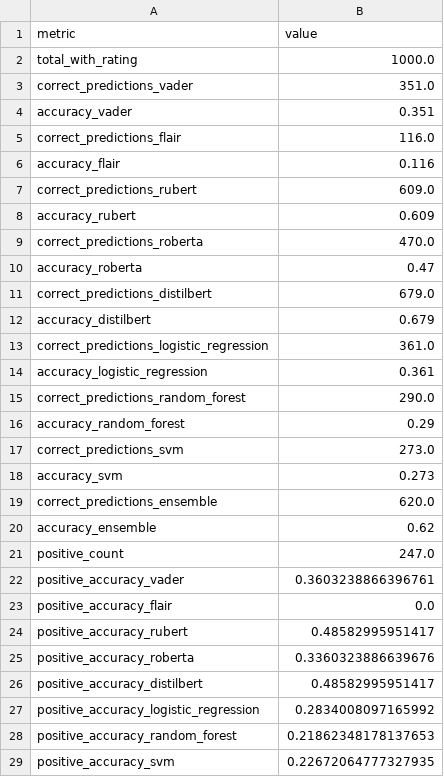
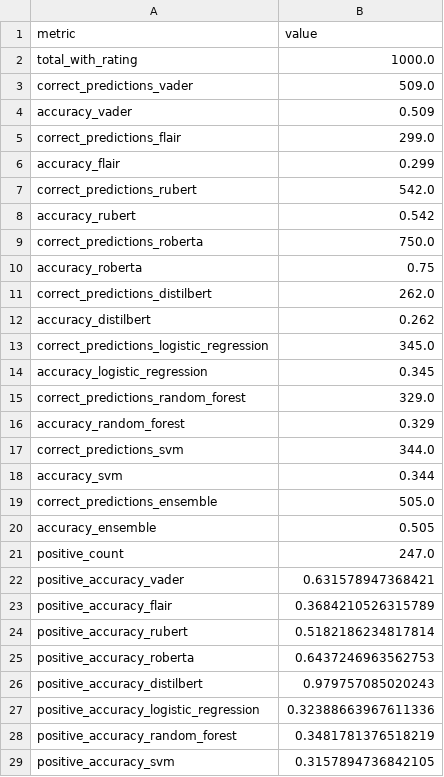
Before and after one commit to denfranke/Sentiment-Analis, a CSV file: answer/sentiment_summary.csv, drawn as a sheet; only a part is shown; the diff covers the shown part only.

```diff
--- a/answer/sentiment_summary.csv
+++ b/answer/sentiment_summary.csv
@@ -2,28 +2,28 @@
 total_with_rating,1000.0
-correct_predictions_vader,351.0
-accuracy_vader,0.351
-correct_predictions_flair,116.0
-accuracy_flair,0.116
-correct_predictions_rubert,609.0
-accuracy_rubert,0.609
-correct_predictions_roberta,470.0
-accuracy_roberta,0.47
-correct_predictions_distilbert,679.0
-accuracy_distilbert,0.679
-correct_predictions_logistic_regression,361.0
-accuracy_logistic_regression,0.361
-correct_predictions_random_forest,290.0
-accuracy_random_forest,0.29
-correct_predictions_svm,273.0
-accuracy_svm,0.273
-correct_predictions_ensemble,620.0
-accuracy_ensemble,0.62
+correct_predictions_vader,509.0
+accuracy_vader,0.509
+correct_predictions_flair,299.0
+accuracy_flair,0.299
+correct_predictions_rubert,542.0
+accuracy_rubert,0.542
+correct_predictions_roberta,750.0
+accuracy_roberta,0.75
+correct_predictions_distilbert,262.0
+accuracy_distilbert,0.262
+correct_predictions_logistic_regression,345.0
+accuracy_logistic_regression,0.345
+correct_predictions_random_forest,329.0
+accuracy_random_forest,0.329
+correct_predictions_svm,344.0
+accuracy_svm,0.344
+correct_predictions_ensemble,505.0
+accuracy_ensemble,0.505
 positive_count,247.0
-positive_accuracy_vader,0.3603238866396761
-positive_accuracy_flair,0.0
-positive_accuracy_rubert,0.48582995951417
-positive_accuracy_roberta,0.3360323886639676
-positive_accuracy_distilbert,0.48582995951417
-positive_accuracy_logistic_regression,0.2834008097165992
-positive_accuracy_random_forest,0.21862348178137653
-positive_accuracy_svm,0.22672064777327935
+positive_accuracy_vader,0.631578947368421
+positive_accuracy_flair,0.3684210526315789
+positive_accuracy_rubert,0.5182186234817814
+positive_accuracy_roberta,0.6437246963562753
+positive_accuracy_distilbert,0.979757085020243
+positive_accuracy_logistic_regression,0.32388663967611336
+positive_accuracy_random_forest,0.3481781376518219
+positive_accuracy_svm,0.3157894736842105
```
Also changed, not shown: 27 edited cells elsewhere in this file, answer/model_performance_summary.csv, 10 other files.
